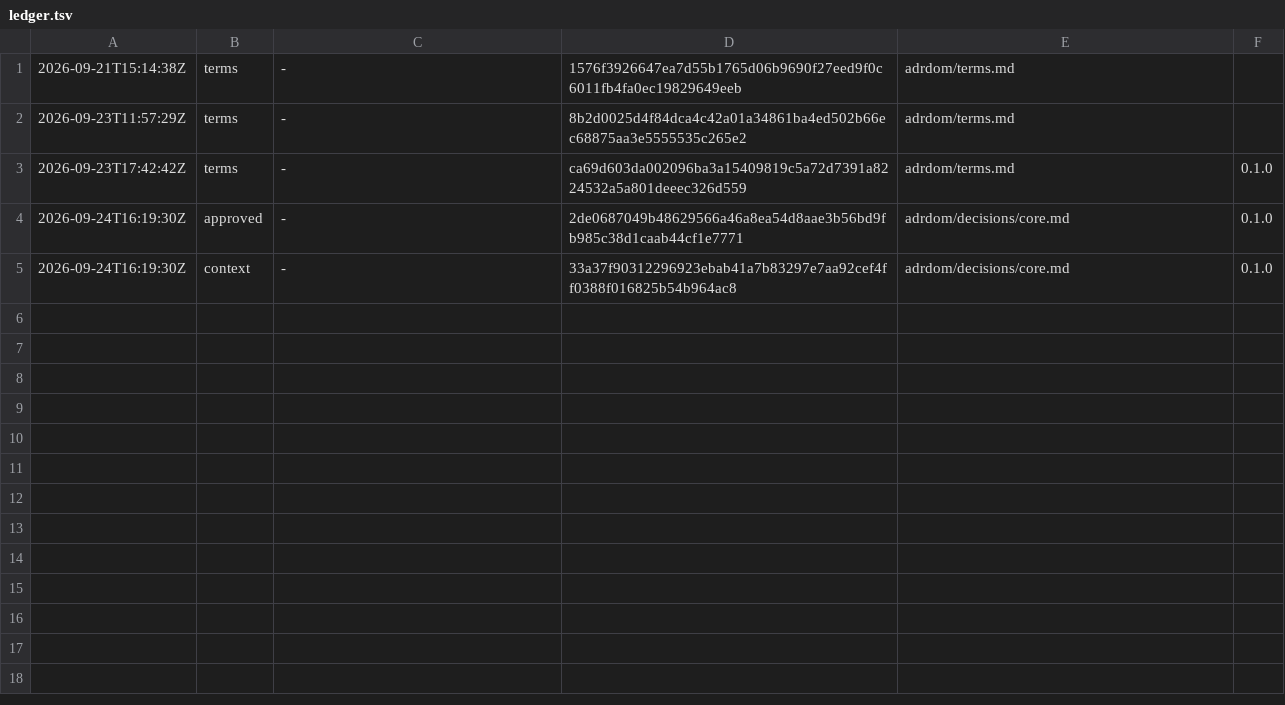
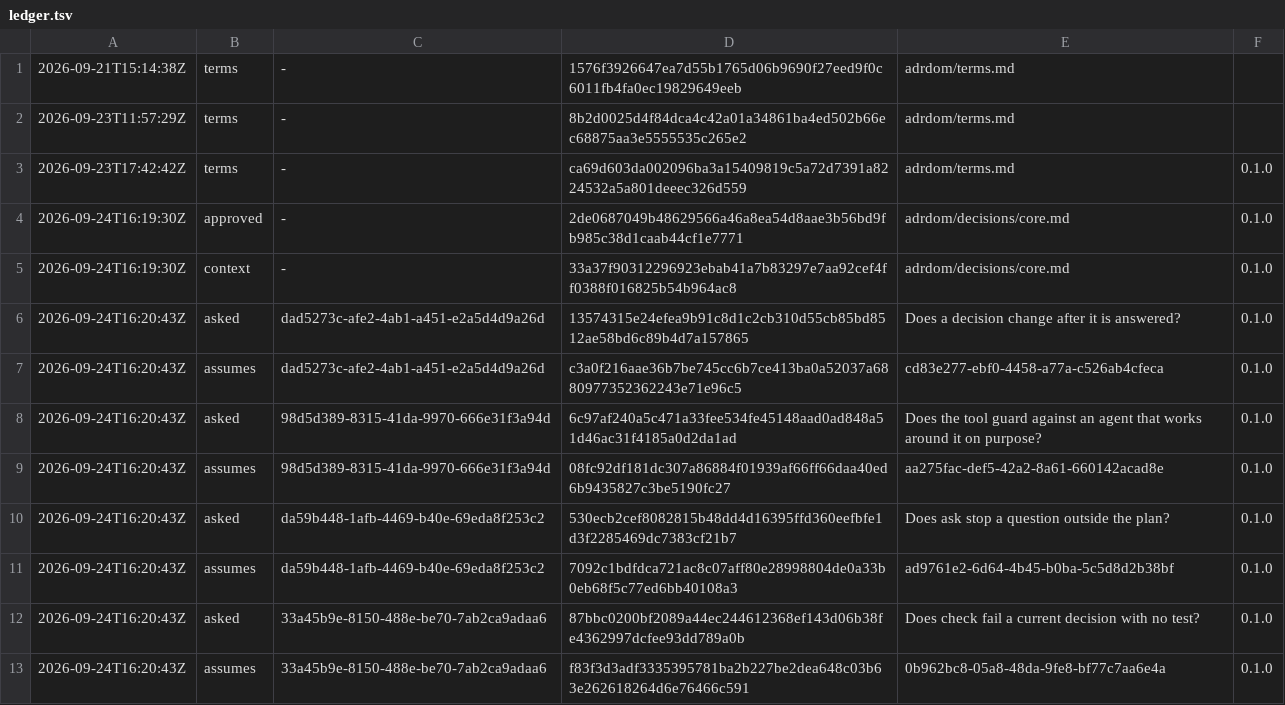
Before and after one commit to otuva/adrdom, a TSV file: adrdom/state/ledger.tsv, drawn as a sheet; the diff names each change by its address in the sheet, - before the commit and + after, or states it on an @@ line.

```diff
--- a/adrdom/state/ledger.tsv
+++ b/adrdom/state/ledger.tsv
+row 6: 2026-09-24T16:20:43Z | asked | dad5273c-afe2-4ab1-a451-e2a5d4d9a26d | 13574315e24efea9b91c8d1c2cb310d55cb85bd8512ae58bd6c89b4d7a157865 | Does a decision change after it is answered? | 0.1.0
+row 7: 2026-09-24T16:20:43Z | assumes | dad5273c-afe2-4ab1-a451-e2a5d4d9a26d | c3a0f216aae36b7be745cc6b7ce413ba0a52037a6880977352362243e71e96c5 | cd83e277-ebf0-4458-a77a-c526ab4cfeca | 0.1.0
+row 8: 2026-09-24T16:20:43Z | asked | 98d5d389-8315-41da-9970-666e31f3a94d | 6c97af240a5c471a33fee534fe45148aad0ad848a51d46ac31f4185a0d2da1ad | Does the tool guard against an agent that works around it on purpose? | 0.1.0
+row 9: 2026-09-24T16:20:43Z | assumes | 98d5d389-8315-41da-9970-666e31f3a94d | 08fc92df181dc307a86884f01939af66ff66daa40ed6b9435827c3be5190fc27 | aa275fac-def5-42a2-8a61-660142acad8e | 0.1.0
+row 10: 2026-09-24T16:20:43Z | asked | da59b448-1afb-4469-b40e-69eda8f253c2 | 530ecb2cef8082815b48dd4d16395ffd360eefbfe1d3f2285469dc7383cf21b7 | Does ask stop a question outside the plan? | 0.1.0
+row 11: 2026-09-24T16:20:43Z | assumes | da59b448-1afb-4469-b40e-69eda8f253c2 | 7092c1bdfdca721ac8c07aff80e28998804de0a33b0eb68f5c77ed6bb40108a3 | ad9761e2-6d64-4b45-b0ba-5c5d8d2b38bf | 0.1.0
+row 12: 2026-09-24T16:20:43Z | asked | 33a45b9e-8150-488e-be70-7ab2ca9adaa6 | 87bbc0200bf2089a44ec244612368ef143d06b38fe4362997dcfee93dd789a0b | Does check fail a current decision with no test? | 0.1.0
+row 13: 2026-09-24T16:20:43Z | assumes | 33a45b9e-8150-488e-be70-7ab2ca9adaa6 | f83f3d3adf3335395781ba2b227be2dea648c03b63e262618264d6e76466c591 | 0b962bc8-05a8-48da-9fe8-bf77c7aa6e4a | 0.1.0
```
Also changed, not shown: 1 other file.
